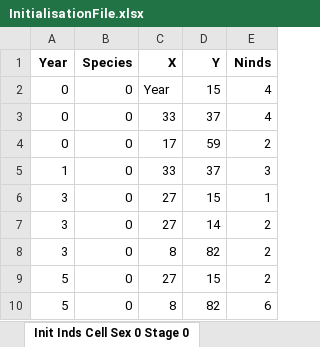
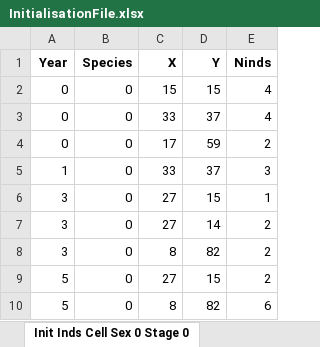
Before and after one commit to RangeShifter/RangeShifter_batch, an Excel workbook: doc/Manual/Batchmode/InitialisationFile.xlsx, sheet Init Inds Cell Sex 0 Stage 0, drawn as a sheet; values as stored, in another font and other column widths than the file's, no borders; the diff names each change by its address in the sheet, - before the commit and + after, or states it on an @@ line.

Commit message:
not sure what I changed ¯\_(ツ)_/¯

```diff
--- a/doc/Manual/Batchmode/InitialisationFile.xlsx (sheet Init Inds Cell Sex 0 Stage 0)
+++ b/doc/Manual/Batchmode/InitialisationFile.xlsx (sheet Init Inds Cell Sex 0 Stage 0)
-C2 (X): Year
+C2 (X): 15
```
